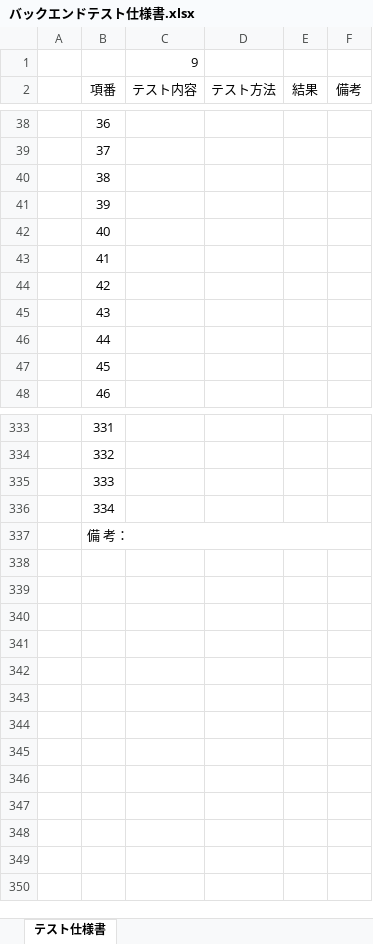
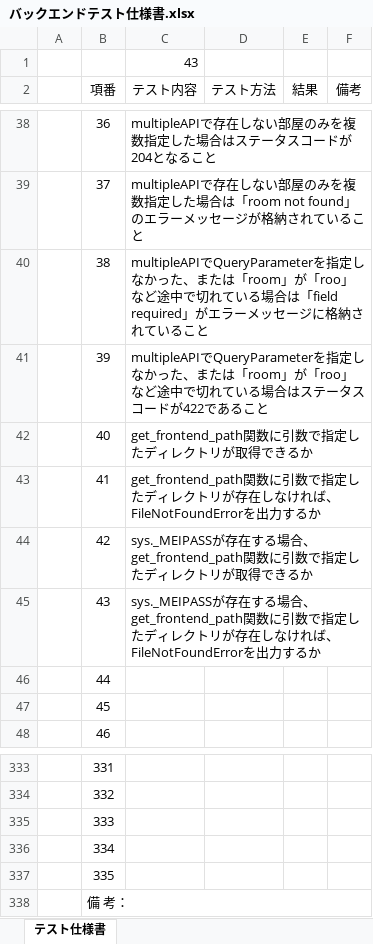
Before and after one commit to kato-hiroaki0610/smoking-area-count, an Excel workbook: 設計/バックエンドテスト仕様書.xlsx, sheet テスト仕様書, drawn as a sheet; only a part is shown, gaps mark what is left out; values as stored, in another font and other column widths than the file's, no borders; the diff covers the shown part only; the diff names each change by its address in the sheet, - before the commit and + after, or states it on an @@ line.

Commit message:
Update: get_frontend_pathのテストを実装

```diff
--- a/設計/バックエンドテスト仕様書.xlsx (sheet テスト仕様書)
+++ b/設計/バックエンドテスト仕様書.xlsx (sheet テスト仕様書)
-C1 (テスト内容): 9
+C1 (テスト内容): 43
-C38 (テスト内容): (empty)
+C38 (テスト内容): multipleAPIで存在しない部屋のみを複数指定した場合はステータスコードが204となること
-C39 (テスト内容): (empty)
+C39 (テスト内容): multipleAPIで存在しない部屋のみを複数指定した場合は「room not found」のエラーメッセージが格納されていること
-C40 (テスト内容): (empty)
+C40 (テスト内容): multipleAPIでQueryParameterを指定しなかった、または「room」が「roo」など途中で切れている場合は「field required」がエラーメッセージに格納されていること
-C41 (テスト内容): (empty)
+C41 (テスト内容): multipleAPIでQueryParameterを指定しなかった、または「room」が「roo」など途中で切れている場合はステータスコードが422であること
-C42 (テスト内容): (empty)
+C42 (テスト内容): get_frontend_path関数に引数で指定したディレクトリが取得できるか
-C43 (テスト内容): (empty)
+C43 (テスト内容): get_frontend_path関数に引数で指定したディレクトリが存在しなければ、FileNotFoundErrorを出力するか
-C44 (テスト内容): (empty)
+C44 (テスト内容): sys._MEIPASSが存在する場合、get_frontend_path関数に引数で指定したディレクトリが取得できるか
-C45 (テスト内容): (empty)
+C45 (テスト内容): sys._MEIPASSが存在する場合、get_frontend_path関数に引数で指定したディレクトリが存在しなければ、FileNotFoundErrorを出力するか
+row 337:  | 335
```
Also changed, not shown: 27 edited cells elsewhere in this sheet, 2 other files.
